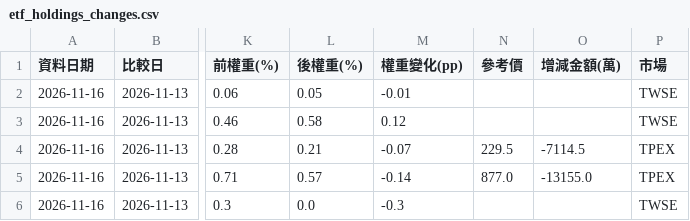
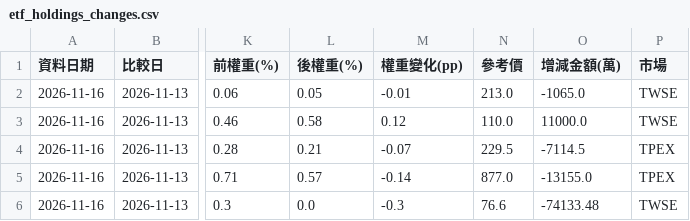
Before and after one commit to jasonlin777/-tw-stock-dashboard, a CSV file: output/etf_holdings_changes.csv, drawn as a sheet; only a part is shown, gaps mark what is left out; the diff names each change by its address in the sheet, - before the commit and + after, or states it on an @@ line.

```diff
--- a/output/etf_holdings_changes.csv
+++ b/output/etf_holdings_changes.csv
-N2 (參考價): (empty)
+N2 (參考價): 213.0
-O2 (增減金額(萬)): (empty)
+O2 (增減金額(萬)): -1065.0
-N3 (參考價): (empty)
+N3 (參考價): 110.0
-O3 (增減金額(萬)): (empty)
+O3 (增減金額(萬)): 11000.0
-N6 (參考價): (empty)
+N6 (參考價): 76.6
-O6 (增減金額(萬)): (empty)
+O6 (增減金額(萬)): -74133.48
```
Also changed, not shown: output/etf_fill.csv, output/etf_holdings_latest.csv, 11 other files.
